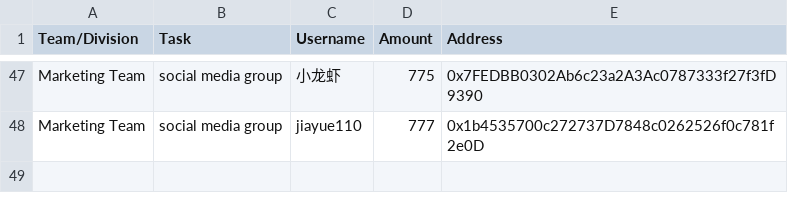
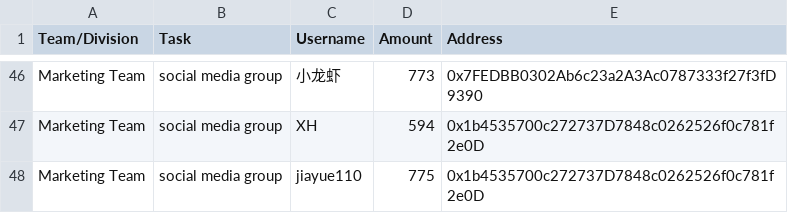
Before and after one commit to People-DAO/files, a CSV file: accounting/bookkeeping/PeopleDAO-Accounting-202309.csv, drawn as a sheet; only a part is shown, gaps mark what is left out; addresses are those after the commit; the diff covers the shown part only; the diff names each change by its address in the sheet, - before the commit and + after, or states it on an @@ line.

```diff
--- a/accounting/bookkeeping/PeopleDAO-Accounting-202309.csv
+++ b/accounting/bookkeeping/PeopleDAO-Accounting-202309.csv
-D46 (Amount): 775
+D46 (Amount): 773
+row 47: Marketing Team | social media group | XH | 594 | 0x1b4535700c272737D7848c0262526f0c781f2e0D
-D48 (Amount): 777
+D48 (Amount): 775
```
Also changed, not shown: 1 removed row and 26 edited cells elsewhere in this file.
